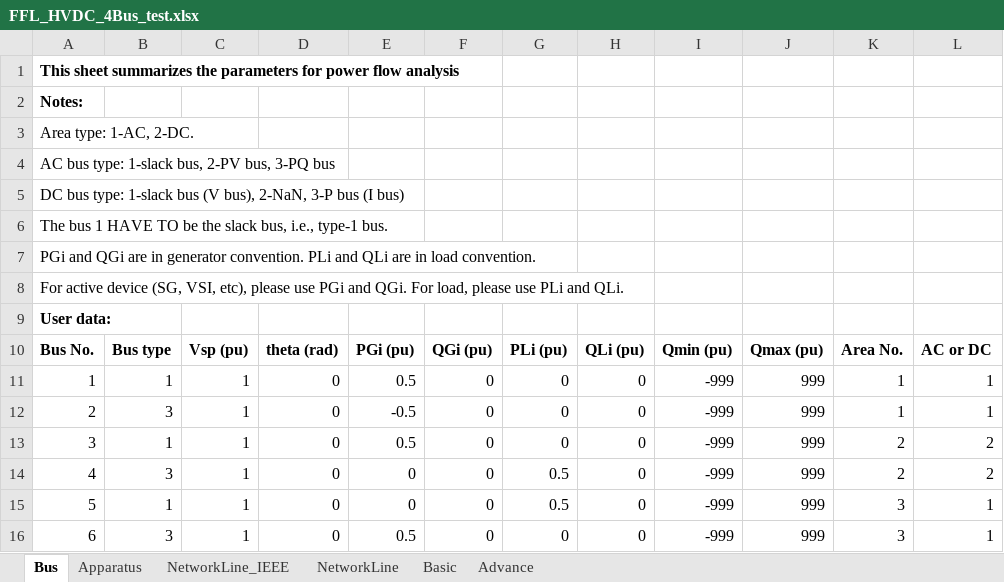
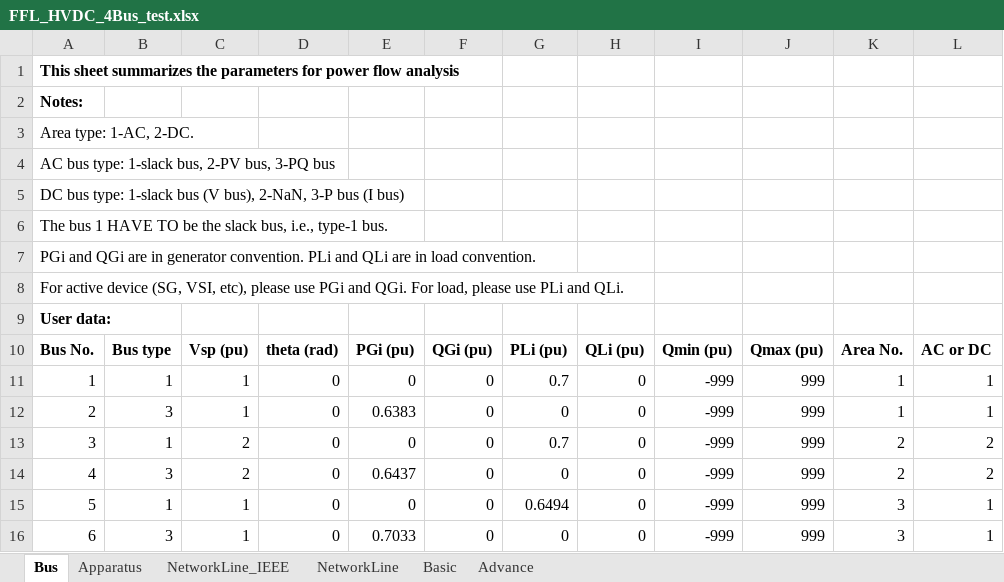
Before and after one commit to Twi11ght/Simplus-Grid-Tool, an Excel workbook: Examples/HybridPowerSystem/HVDC_4Bus/FFL_HVDC_4Bus_test.xlsx, sheet Bus, drawn as a sheet; values as stored, in another font and other column widths than the file's, no borders; the diff names each change by its address in the sheet, - before the commit and + after, or states it on an @@ line.

```diff
--- a/Examples/HybridPowerSystem/HVDC_4Bus/FFL_HVDC_4Bus_test.xlsx (sheet Bus)
+++ b/Examples/HybridPowerSystem/HVDC_4Bus/FFL_HVDC_4Bus_test.xlsx (sheet Bus)
-E11: 0.5
+E11: 0
-G11: 0
+G11: 0.7
-E12: -0.5
+E12: 0.6383
-C13:C14: 1
+C13:C14: 2
-E13: 0.5
+E13: 0
-G13: 0
+G13: 0.7
-E14: 0
+E14: 0.6437
-G14: 0.5
+G14: 0
-G15: 0.5
+G15: 0.6494
-E16: 0.5
+E16: 0.7033
```
Also changed, not shown: sheet Apparatus, sheet NetworkLine, sheet Advance, 38 other files.
